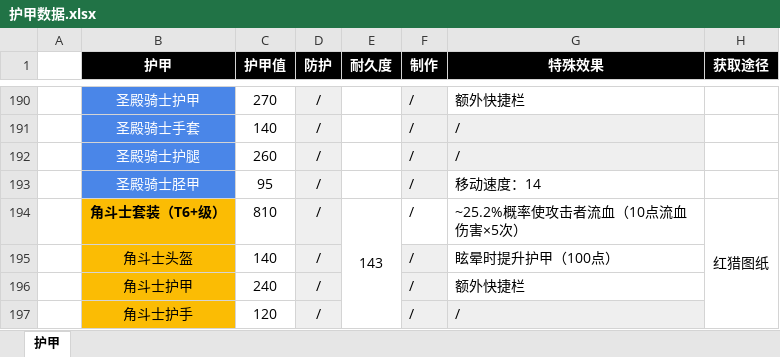
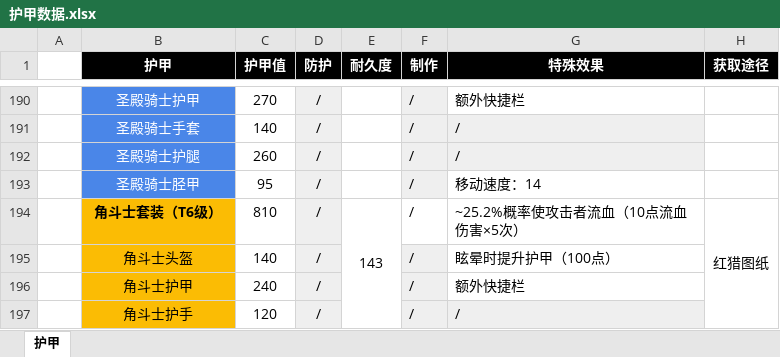
Before and after one commit to jasonXiao422/grimsoul-wiki, an Excel workbook: data-source/护甲数据.xlsx, sheet 护甲, drawn as a sheet; only a part is shown, gaps mark what is left out; values as stored, in another font and other column widths than the file's, no borders; the diff names each change by its address in the sheet, - before the commit and + after, or states it on an @@ line.

Commit message:
数据: 角斗士套装品阶改为 T6

```diff
--- a/data-source/护甲数据.xlsx (sheet 护甲)
+++ b/data-source/护甲数据.xlsx (sheet 护甲)
-B194 (护甲): 角斗士套装（T6+级）
+B194 (护甲): 角斗士套装（T6级）
```
Also changed, not shown: 3 other files.
